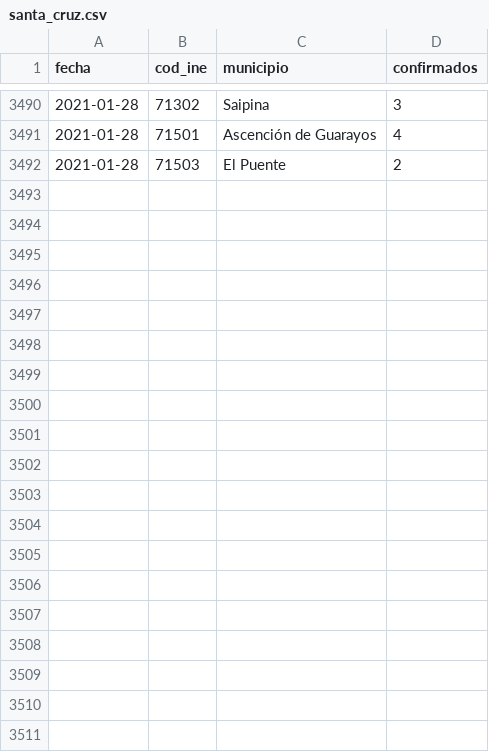
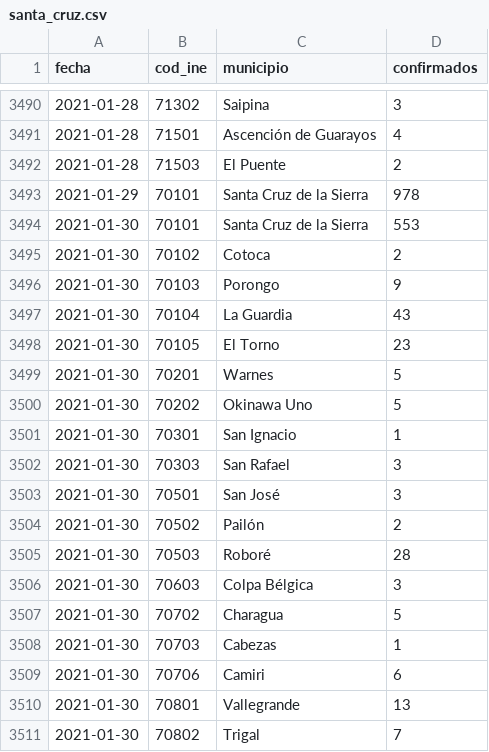
Before and after one commit to mauforonda/covid19bolivia-municipal, a CSV file: santa_cruz.csv, drawn as a sheet; only a part is shown, gaps mark what is left out; the diff covers the shown part only; the diff names each change by its address in the sheet, - before the commit and + after, or states it on an @@ line.

```diff
--- a/santa_cruz.csv
+++ b/santa_cruz.csv
+row 3493: 2021-01-29 | 70101 | Santa Cruz de la Sierra | 978
+row 3494: 2021-01-30 | 70101 | Santa Cruz de la Sierra | 553
+row 3495: 2021-01-30 | 70102 | Cotoca | 2
+row 3496: 2021-01-30 | 70103 | Porongo | 9
+row 3497: 2021-01-30 | 70104 | La Guardia | 43
+row 3498: 2021-01-30 | 70105 | El Torno | 23
+row 3499: 2021-01-30 | 70201 | Warnes | 5
+row 3500: 2021-01-30 | 70202 | Okinawa Uno | 5
+row 3501: 2021-01-30 | 70301 | San Ignacio | 1
+row 3502: 2021-01-30 | 70303 | San Rafael | 3
+row 3503: 2021-01-30 | 70501 | San José | 3
+row 3504: 2021-01-30 | 70502 | Pailón | 2
+row 3505: 2021-01-30 | 70503 | Roboré | 28
+row 3506: 2021-01-30 | 70603 | Colpa Bélgica | 3
+row 3507: 2021-01-30 | 70702 | Charagua | 5
+row 3508: 2021-01-30 | 70703 | Cabezas | 1
+row 3509: 2021-01-30 | 70706 | Camiri | 6
+row 3510: 2021-01-30 | 70801 | Vallegrande | 13
+row 3511: 2021-01-30 | 70802 | Trigal | 7
```
Also changed, not shown: 31 added rows elsewhere in this file, beni.csv, chuquisaca.csv, 6 other files.
